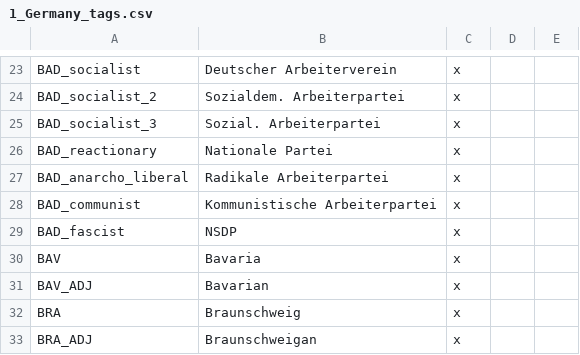
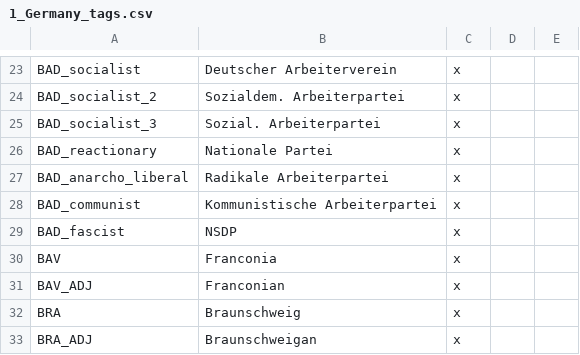
Before and after one commit to Rainbow-Goat/Fall-of-Genghis, a CSV file: Fall of Genghis/localisation/1_Germany_tags.csv, drawn as a sheet; only a part is shown, gaps mark what is left out.

```diff
--- a/Fall of Genghis/localisation/1_Germany_tags.csv
+++ b/Fall of Genghis/localisation/1_Germany_tags.csv
@@ -29,4 +29,4 @@ BAD_communist;Kommunistische Arbeiterpartei;x;
 BAD_fascist;NSDP;x;
-BAV;Bavaria;x;
-BAV_ADJ;Bavarian;x;
+BAV;Franconia;x;
+BAV_ADJ;Franconian;x;
 BRA;Braunschweig;x;
```
Also changed, not shown: Fall of Genghis/localisation/1_MiddleEast_tags.csv, 19 other files.
